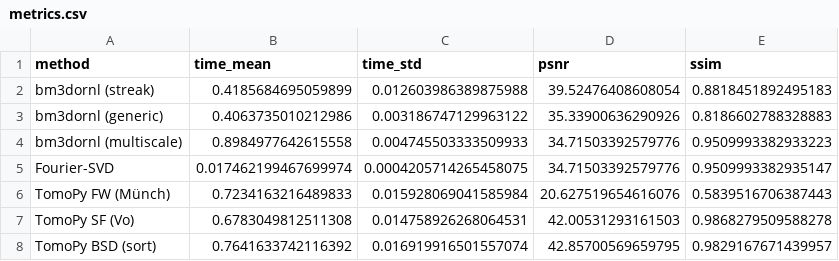
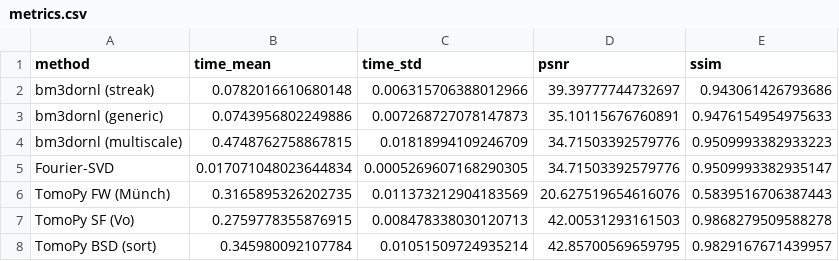
Before and after one commit to ornlneutronimaging/bm3dornl, a CSV file: study/results/linux_x86_64/data/metrics.csv, drawn as a sheet.

Commit message:
update benchmark results with v0.8.1 performance data (n=100 runs)
Rerun all benchmarks after merging next (v0.8.0 perf improvements):
- bm3dornl streak: 0.419s -> 0.078s (511x vs bm3d-streak-removal)
- bm3dornl generic: 0.406s -> 0.074s
- bm3dornl multiscale: 0.898s -> 0.475s (84x)
- Fourier-SVD: 0.017s (unchanged, 2300x)
- TomoPy methods: 0.28-0.35s
- bm3d-streak-removal: reused (39.878s, deterministic data)

```diff
--- a/study/results/linux_x86_64/data/metrics.csv
+++ b/study/results/linux_x86_64/data/metrics.csv
@@ -1,8 +1,8 @@
 method,time_mean,time_std,psnr,ssim
-bm3dornl (streak),0.4185684695059899,0.012603986389875988,39.52476408608054,0.8818451892495183
-bm3dornl (generic),0.4063735010212986,0.003186747129963122,35.33900636290926,0.8186602788328883
-bm3dornl (multiscale),0.8984977642615558,0.004745503333509933,34.71503392579776,0.9509993382933223
-Fourier-SVD,0.017462199467699974,0.0004205714265458075,34.71503392579776,0.9509993382935147
-TomoPy FW (Münch),0.7234163216489833,0.015928069041585984,20.627519654616076,0.5839516706387443
-TomoPy SF (Vo),0.6783049812511308,0.014758926268064531,42.00531293161503,0.9868279509588278
-TomoPy BSD (sort),0.7641633742116392,0.016919916501557074,42.85700569659795,0.9829167671439957
+bm3dornl (streak),0.0782016610680148,0.006315706388012966,39.39777744732697,0.943061426793686
+bm3dornl (generic),0.0743956802249886,0.007268727078147873,35.10115676760891,0.9476154954975633
+bm3dornl (multiscale),0.4748762758867815,0.01818994109246709,34.71503392579776,0.9509993382933223
+Fourier-SVD,0.017071048023644834,0.0005269607168290305,34.71503392579776,0.9509993382935147
+TomoPy FW (Münch),0.3165895326202735,0.011373212904183569,20.627519654616076,0.5839516706387443
+TomoPy SF (Vo),0.2759778355876915,0.008478338030120713,42.00531293161503,0.9868279509588278
+TomoPy BSD (sort),0.345980092107784,0.01051509724935214,42.85700569659795,0.9829167671439957
```
Also changed, not shown: study/results/linux_x86_64/consolidated_results.csv, study/results/linux_x86_64/results.csv, 11 other files.
